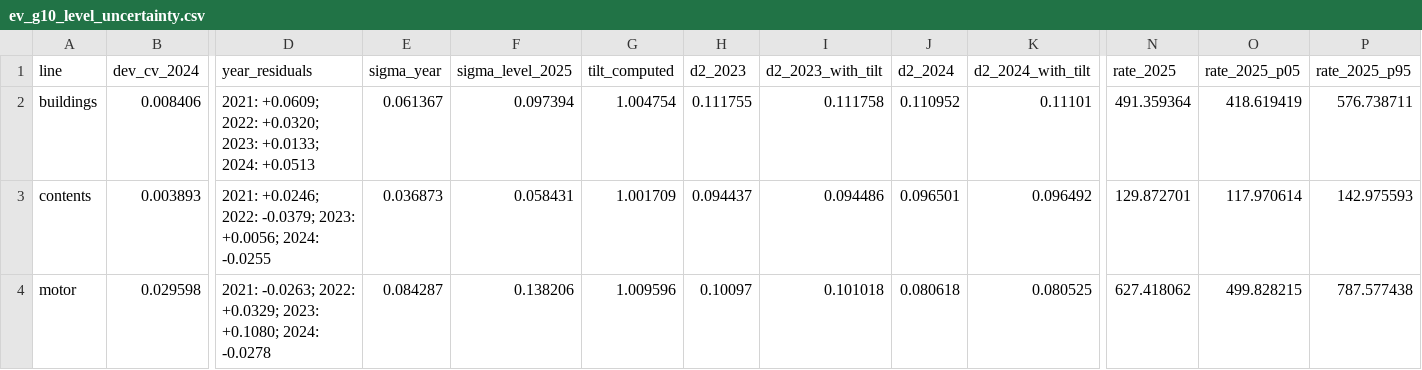
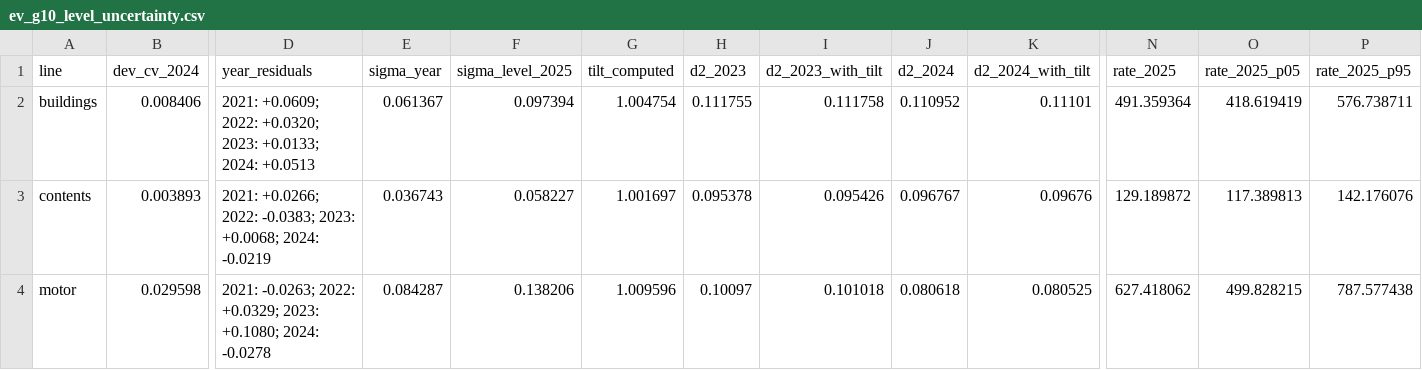
Before and after one commit to almac09/iaa-hackathon-2026, a CSV file: workings/contents/replication/audit/evidence/glm_lines/ev_g10_level_uncertainty.csv, drawn as a sheet; only a part is shown, gaps mark what is left out; the diff names each change by its address in the sheet, - before the commit and + after, or states it on an @@ line.

```diff
--- a/workings/contents/replication/audit/evidence/glm_lines/ev_g10_level_uncertainty.csv
+++ b/workings/contents/replication/audit/evidence/glm_lines/ev_g10_level_uncertainty.csv
-D3 (year_residuals): 2021: +0.0246; 2022: -0.0379; 2023: +0.0056; 2024: -0.0255
+D3 (year_residuals): 2021: +0.0266; 2022: -0.0383; 2023: +0.0068; 2024: -0.0219
-E3 (sigma_year): 0.036873
+E3 (sigma_year): 0.036743
-F3 (sigma_level_2025): 0.058431
+F3 (sigma_level_2025): 0.058227
-G3 (tilt_computed): 1.001709
+G3 (tilt_computed): 1.001697
-H3 (d2_2023): 0.094437
+H3 (d2_2023): 0.095378
-I3 (d2_2023_with_tilt): 0.094486
+I3 (d2_2023_with_tilt): 0.095426
-J3 (d2_2024): 0.096501
+J3 (d2_2024): 0.096767
-K3 (d2_2024_with_tilt): 0.096492
+K3 (d2_2024_with_tilt): 0.09676
-N3 (rate_2025): 129.872701
+N3 (rate_2025): 129.189872
-O3 (rate_2025_p05): 117.970614
+O3 (rate_2025_p05): 117.389813
-P3 (rate_2025_p95): 142.975593
+P3 (rate_2025_p95): 142.176076
```
Also changed, not shown: workings/contents/replication/audit/evidence/glm_lines/ev_g1_tuning.csv, workings/contents/replication/audit/evidence/glm_lines/ev_g2_credibility_tuning.csv, 8 other files.
